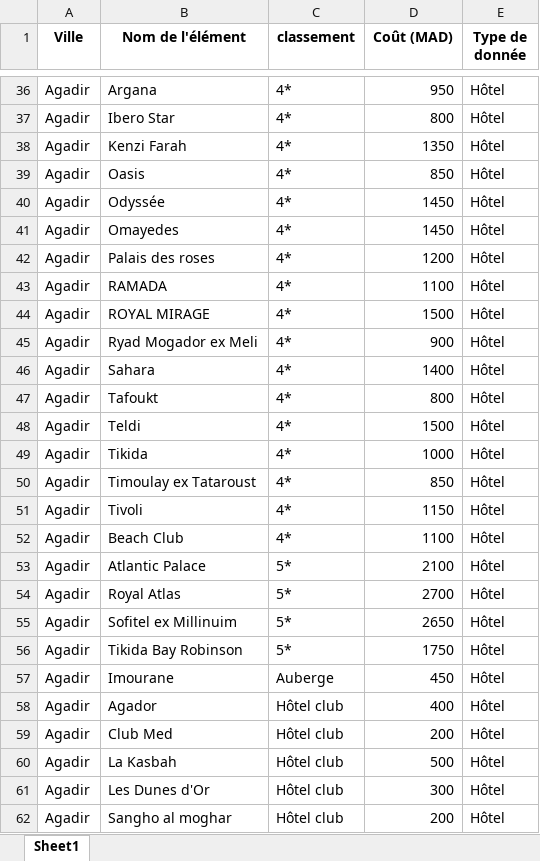
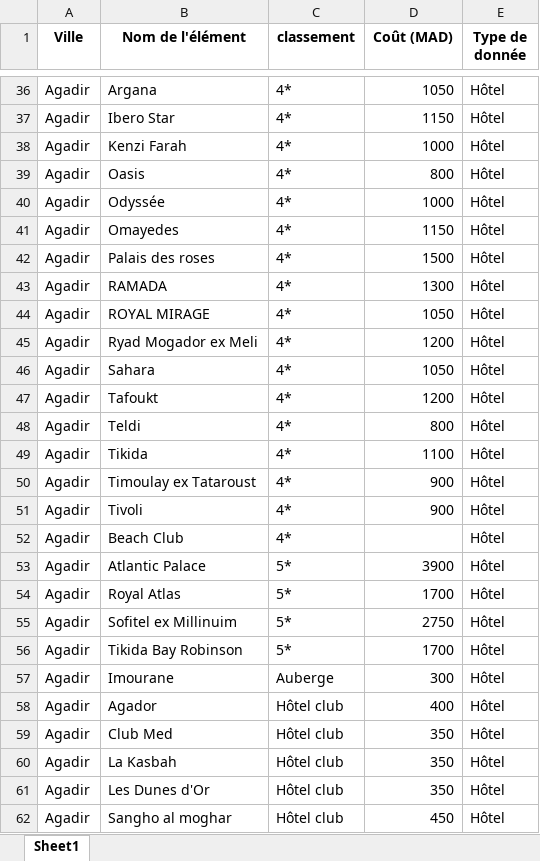
Before and after one commit to dahbimoad/Tourism-IA-Planner-production, an Excel workbook: Server/app/Ai/Comprehensive_Max_Tourism_Dataset.xlsx, sheet Sheet1, drawn as a sheet; only a part is shown, gaps mark what is left out; values as stored, in another font and other column widths than the file's, no borders; the diff covers the shown part only; the diff names each change by its address in the sheet, - before the commit and + after, or states it on an @@ line.

```diff
--- a/Server/app/Ai/Comprehensive_Max_Tourism_Dataset.xlsx (sheet Sheet1)
+++ b/Server/app/Ai/Comprehensive_Max_Tourism_Dataset.xlsx (sheet Sheet1)
-D36 (Coût (MAD)): 950
+D36 (Coût (MAD)): 1050
-D37 (Coût (MAD)): 800
+D37 (Coût (MAD)): 1150
-D38 (Coût (MAD)): 1350
+D38 (Coût (MAD)): 1000
-D39 (Coût (MAD)): 850
+D39 (Coût (MAD)): 800
-D40 (Coût (MAD)): 1450
+D40 (Coût (MAD)): 1000
-D41 (Coût (MAD)): 1450
+D41 (Coût (MAD)): 1150
-D42 (Coût (MAD)): 1200
+D42 (Coût (MAD)): 1500
-D43 (Coût (MAD)): 1100
+D43 (Coût (MAD)): 1300
-D44 (Coût (MAD)): 1500
+D44 (Coût (MAD)): 1050
-D45 (Coût (MAD)): 900
+D45 (Coût (MAD)): 1200
-D46 (Coût (MAD)): 1400
+D46 (Coût (MAD)): 1050
-D47 (Coût (MAD)): 800
+D47 (Coût (MAD)): 1200
-D48 (Coût (MAD)): 1500
+D48 (Coût (MAD)): 800
-D49 (Coût (MAD)): 1000
+D49 (Coût (MAD)): 1100
-D50 (Coût (MAD)): 850
+D50 (Coût (MAD)): 900
-D51 (Coût (MAD)): 1150
+D51 (Coût (MAD)): 900
-D52 (Coût (MAD)): 1100
+D52 (Coût (MAD)): (empty)
-D53 (Coût (MAD)): 2100
+D53 (Coût (MAD)): 3900
-D54 (Coût (MAD)): 2700
+D54 (Coût (MAD)): 1700
-D55 (Coût (MAD)): 2650
+D55 (Coût (MAD)): 2750
-D56 (Coût (MAD)): 1750
+D56 (Coût (MAD)): 1700
-D57 (Coût (MAD)): 450
+D57 (Coût (MAD)): 300
-D59 (Coût (MAD)): 200
+D59 (Coût (MAD)): 350
-D60 (Coût (MAD)): 500
+D60 (Coût (MAD)): 350
-D61 (Coût (MAD)): 300
+D61 (Coût (MAD)): 350
-D62 (Coût (MAD)): 200
+D62 (Coût (MAD)): 450
```
Also changed, not shown: 91 added rows and 1022 edited cells elsewhere in this sheet, 4 other files.
